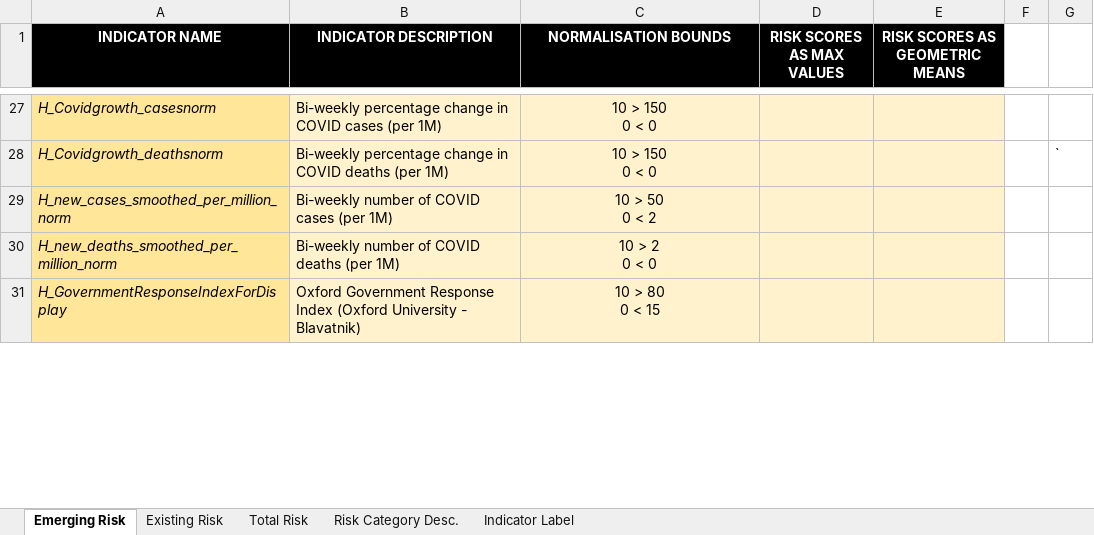
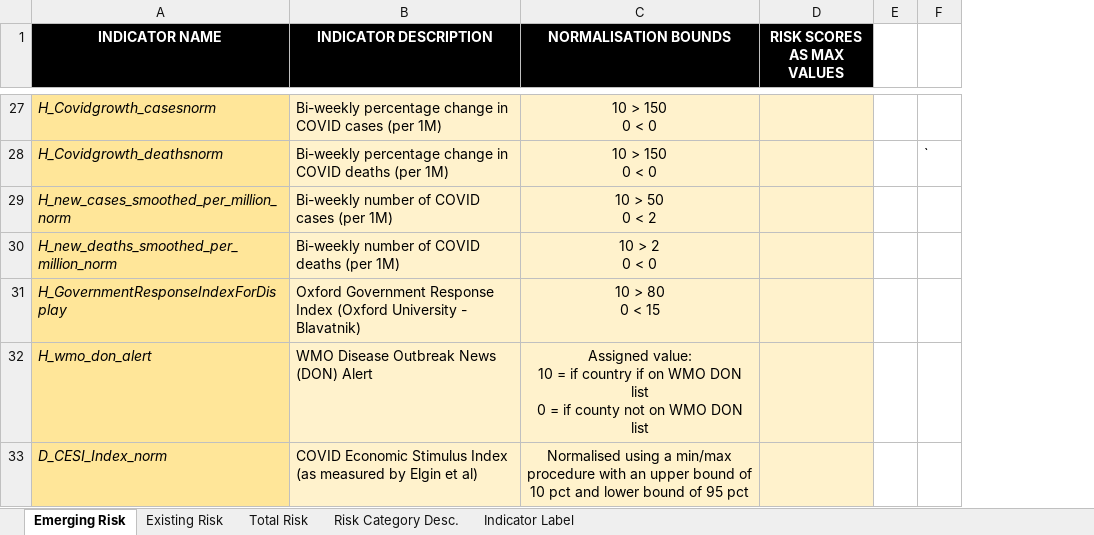
Before and after one commit to simonkassel/compoundriskdata, an Excel workbook: Annotation and Data Architecture/Indicator aggregation.xlsx, sheet Emerging Risk, drawn as a sheet; only a part is shown, gaps mark what is left out; values as stored, in another font and other column widths than the file's, no borders; removed rows and columns are numbered as before the commit, all else as after; ↵ is a line break in a cell; the diff covers the shown part only; the diff names each change by its address in the sheet, - before the commit and + after, or states it on an @@ line.

```diff
--- a/Annotation and Data Architecture/Indicator aggregation.xlsx (sheet Emerging Risk)
+++ b/Annotation and Data Architecture/Indicator aggregation.xlsx (sheet Emerging Risk)
-column E (RISK SCORES AS GEOMETRIC MEANS), empty
+row 32: H_wmo_don_alert | WMO Disease Outbreak News (DON) Alert | Assigned value: ↵ 10 = if country if on WMO DON list ↵ 0 = if county not on WMO DON list
+row 33: D_CESI_Index_norm | COVID Economic Stimulus Index (as measured by Elgin et al) | Normalised using a min/max procedure with an upper bound of 10 pct and lower bound of 95 pct
```
Also changed, not shown: 15 added rows, 16 removed rows, 5 edited cells and cell formats elsewhere in this sheet, sheet Indicator Label, sheet Existing Risk, sheet Risk Category Desc., charts or pictures.
